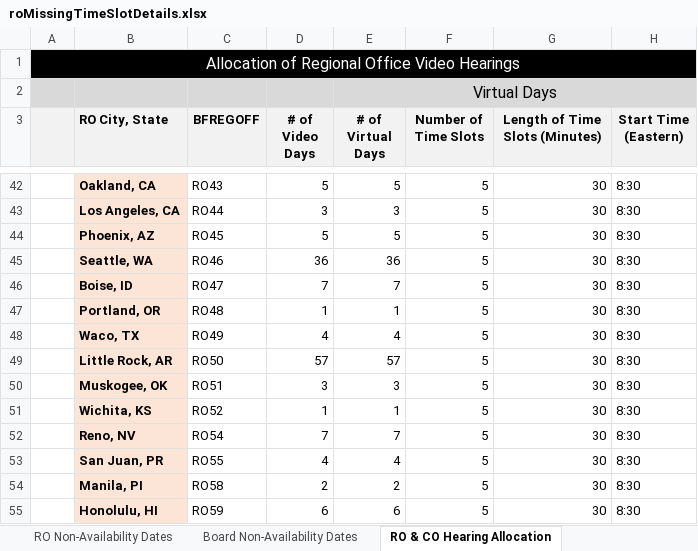
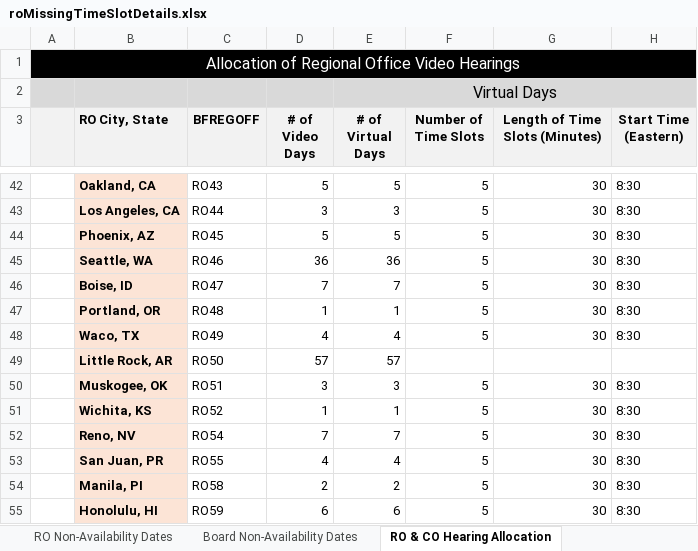
Before and after one commit to department-of-veterans-affairs/caseflow, an Excel workbook: spec/support/roMissingTimeSlotDetails.xlsx, sheet RO & CO Hearing Allocation, drawn as a sheet; only a part is shown, gaps mark what is left out; values as stored, in another font and other column widths than the file's, no borders; the diff names each change by its address in the sheet, - before the commit and + after, or states it on an @@ line.

```diff
--- a/spec/support/roMissingTimeSlotDetails.xlsx (sheet RO & CO Hearing Allocation)
+++ b/spec/support/roMissingTimeSlotDetails.xlsx (sheet RO & CO Hearing Allocation)
-F49 (Number of Time Slots): 5
+F49 (Number of Time Slots): (empty)
-G49 (Length of Time Slots (Minutes)): 30
+G49 (Length of Time Slots (Minutes)): (empty)
-H49 (Start Time (Eastern)): 8:30
+H49 (Start Time (Eastern)): (empty)
```
Also changed, not shown: spec/support/allocationTemplateNotFollowed.xlsx, spec/support/roInvalidNumberOfTimeSlots.xlsx, 6 other files.
